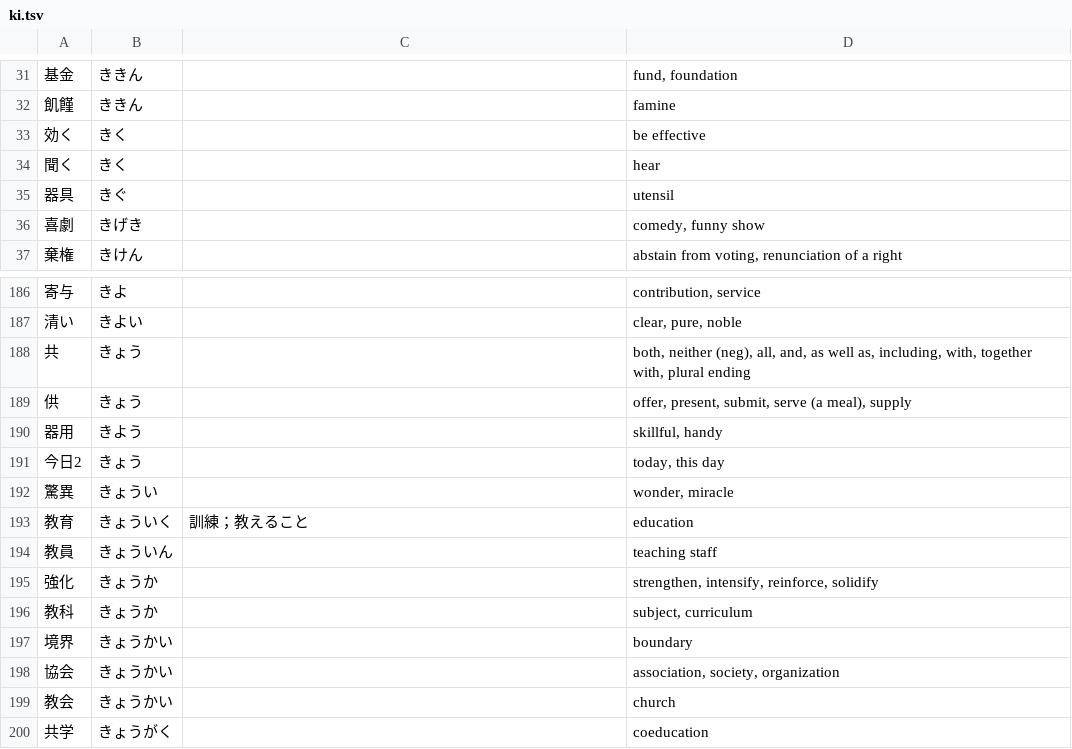
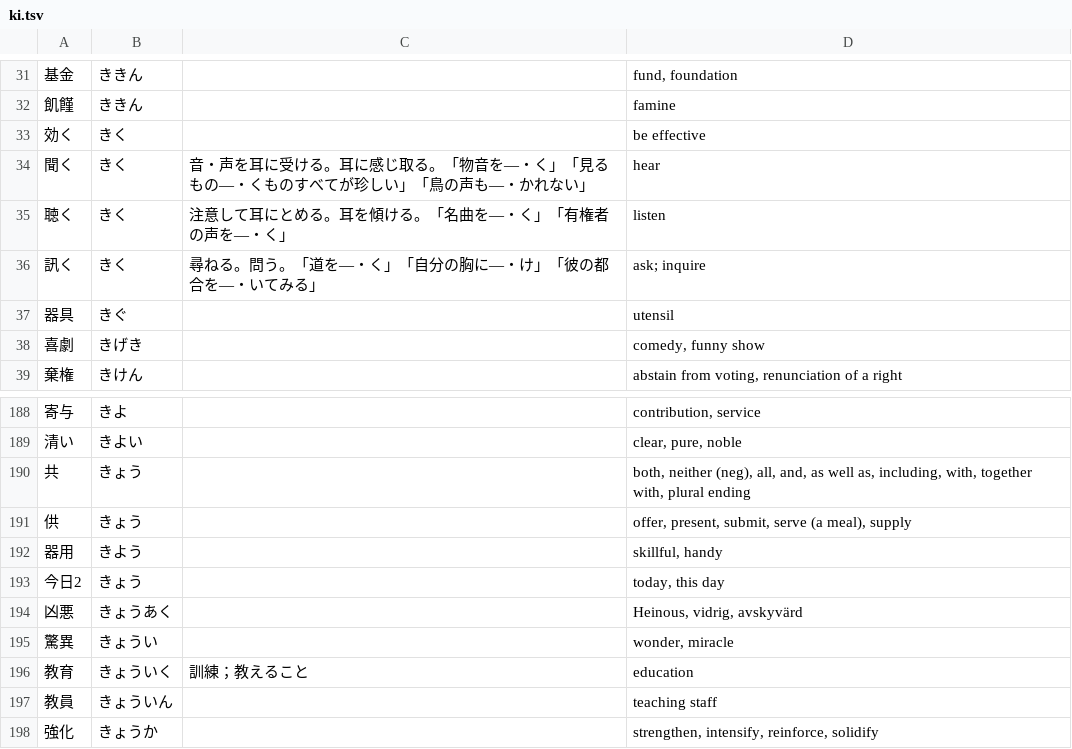
Before and after one commit to EmilRehnberg/js-for-anki, a TSV file: data/words/ki.tsv, drawn as a sheet; only a part is shown, gaps mark what is left out; the shorter side is filled out with more unchanged rows.

Commit message:
adds more words

```diff
--- a/data/words/ki.tsv
+++ b/data/words/ki.tsv
@@ -33,3 +33,5 @@
 効く	きく		be effective
-聞く	きく		hear
+聞く	きく	音・声を耳に受ける。耳に感じ取る。「物音を―・く」「見るもの―・くものすべてが珍しい」「鳥の声も―・かれない」	hear
+聴く	きく	注意して耳にとめる。耳を傾ける。「名曲を―・く」「有権者の声を―・く」	listen
+訊く	きく	尋ねる。問う。「道を―・く」「自分の胸に―・け」「彼の都合を―・いてみる」	ask; inquire
 器具	きぐ		utensil
@@ -191,2 +193,3 @@
 今日2	きょう		today, this day
+凶悪	きょうあく		Heinous, vidrig, avskyvärd
 驚異	きょうい		wonder, miracle
```
Also changed, not shown: data/words/go.tsv, data/words/hi.tsv, 21 other files.
